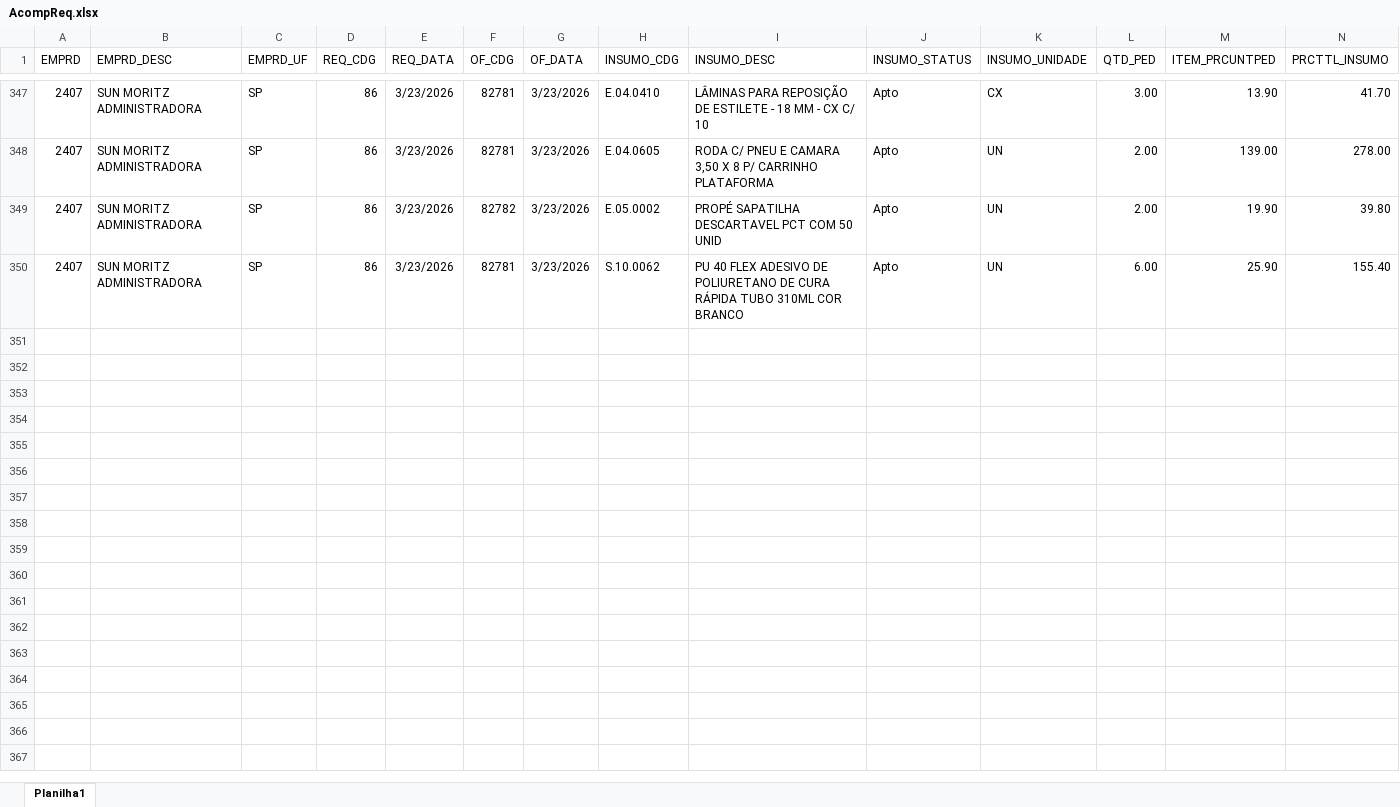
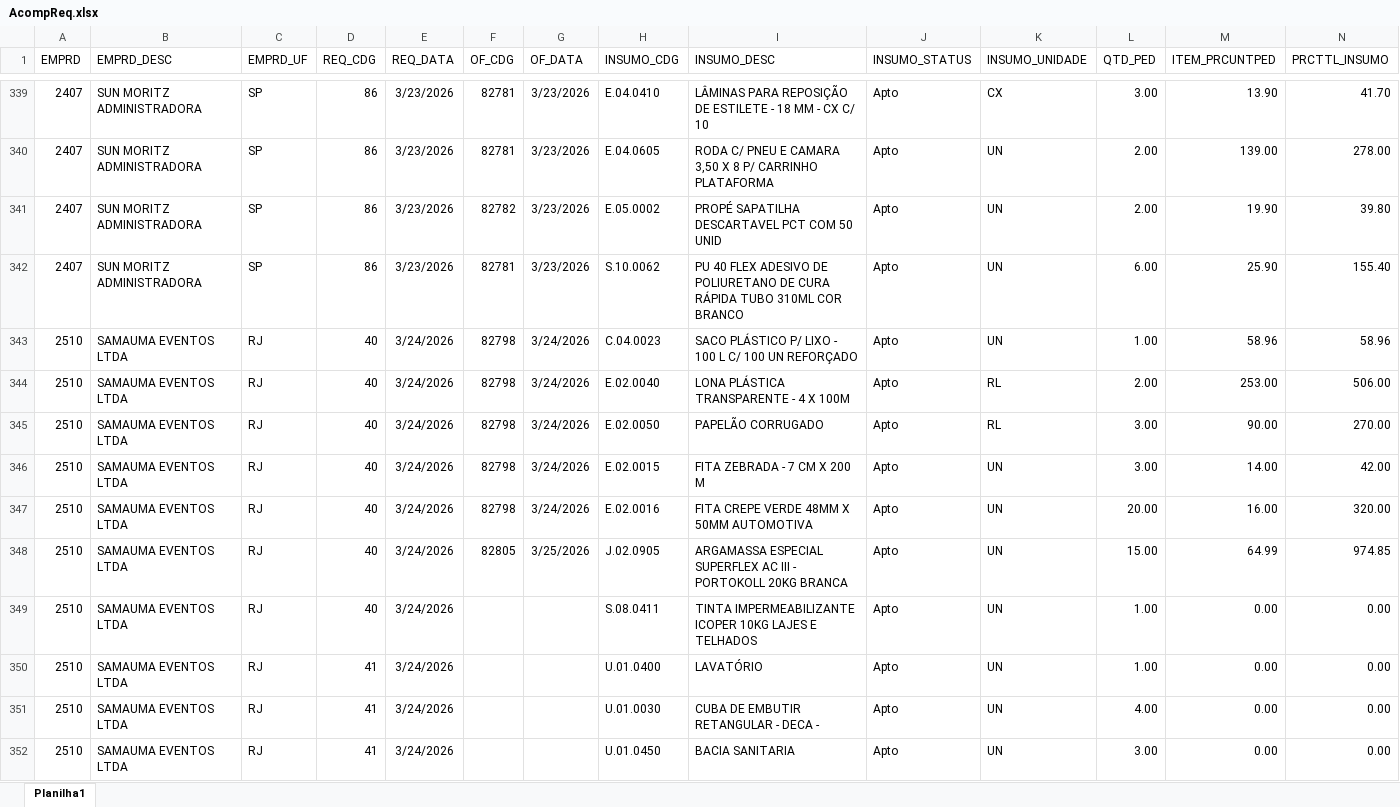
Before and after one commit to Mgiglio98/acompanhamento-requisicoes, an Excel workbook: AcompReq.xlsx, sheet Planilha1, drawn as a sheet; only a part is shown, gaps mark what is left out; values as stored, in another font and other column widths than the file's, no borders; rows hold the shown columns only; the diff covers the shown part only; the diff names each change by its address in the sheet, - before the commit and + after, or states it on an @@ line.

```diff
--- a/AcompReq.xlsx (sheet Planilha1)
+++ b/AcompReq.xlsx (sheet Planilha1)
+row 343: 2510 | SAMAUMA EVENTOS LTDA | RJ | 40 | 3/24/2026 | 82798 | 3/24/2026 | C.04.0023 | SACO PLÁSTICO P/ LIXO - 100 L C/ 100 UN REFORÇADO | Apto | UN | 1.00 | 58.96 | 58.96
+row 344: 2510 | SAMAUMA EVENTOS LTDA | RJ | 40 | 3/24/2026 | 82798 | 3/24/2026 | E.02.0040 | LONA PLÁSTICA TRANSPARENTE - 4 X 100M | Apto | RL | 2.00 | 253.00 | 506.00
+row 345: 2510 | SAMAUMA EVENTOS LTDA | RJ | 40 | 3/24/2026 | 82798 | 3/24/2026 | E.02.0050 | PAPELÃO CORRUGADO | Apto | RL | 3.00 | 90.00 | 270.00
+row 346: 2510 | SAMAUMA EVENTOS LTDA | RJ | 40 | 3/24/2026 | 82798 | 3/24/2026 | E.02.0015 | FITA ZEBRADA - 7 CM X 200 M | Apto | UN | 3.00 | 14.00 | 42.00
+row 347: 2510 | SAMAUMA EVENTOS LTDA | RJ | 40 | 3/24/2026 | 82798 | 3/24/2026 | E.02.0016 | FITA CREPE VERDE 48MM X 50MM AUTOMOTIVA | Apto | UN | 20.00 | 16.00 | 320.00
+row 348: 2510 | SAMAUMA EVENTOS LTDA | RJ | 40 | 3/24/2026 | 82805 | 3/25/2026 | J.02.0905 | ARGAMASSA ESPECIAL SUPERFLEX AC III - PORTOKOLL 20KG BRANCA | Apto | UN | 15.00 | 64.99 | 974.85
+row 349: 2510 | SAMAUMA EVENTOS LTDA | RJ | 40 | 3/24/2026 |  |  | S.08.0411 | TINTA IMPERMEABILIZANTE ICOPER 10KG LAJES E TELHADOS | Apto | UN | 1.00 | 0.00 | 0.00
+row 350: 2510 | SAMAUMA EVENTOS LTDA | RJ | 41 | 3/24/2026 |  |  | U.01.0400 | LAVATÓRIO | Apto | UN | 1.00 | 0.00 | 0.00
+row 351: 2510 | SAMAUMA EVENTOS LTDA | RJ | 41 | 3/24/2026 |  |  | U.01.0030 | CUBA DE EMBUTIR RETANGULAR - DECA - | Apto | UN | 4.00 | 0.00 | 0.00
+row 352: 2510 | SAMAUMA EVENTOS LTDA | RJ | 41 | 3/24/2026 |  |  | U.01.0450 | BACIA SANITARIA | Apto | UN | 3.00 | 0.00 | 0.00
```
Also changed, not shown: 43 added rows, 11 removed rows and 84 edited cells elsewhere in this sheet, Relat_OF.xlsx.
